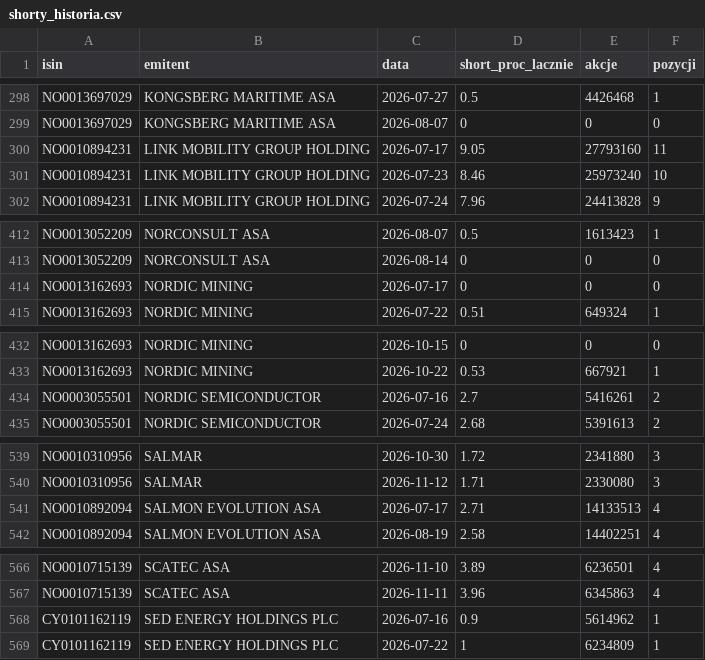
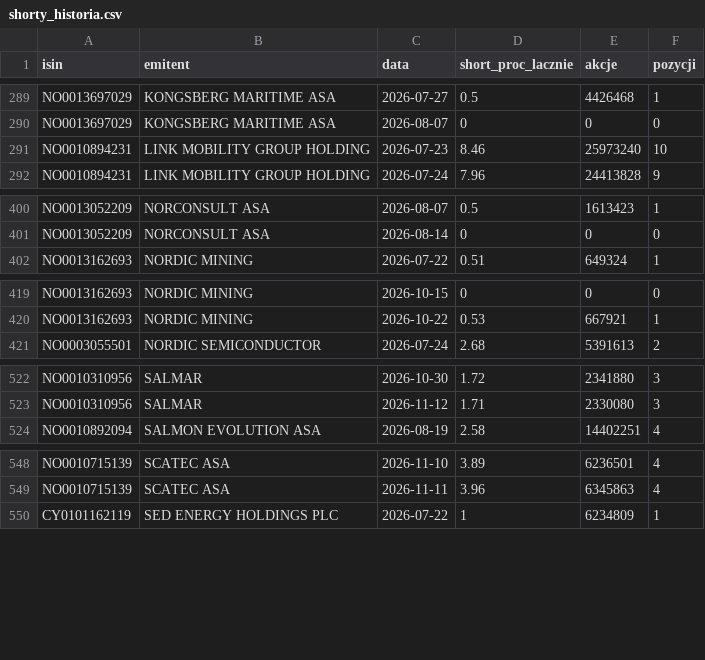
Before and after one commit to Kozienice/oslo-bors-dane-, a CSV file: data/shorty_historia.csv, drawn as a sheet; only a part is shown, gaps mark what is left out; the diff covers the shown part only; the diff names each change by its address in the sheet, - before the commit and + after, or states it on an @@ line.

```diff
--- a/data/shorty_historia.csv
+++ b/data/shorty_historia.csv
-row 300: NO0010894231 | LINK MOBILITY GROUP HOLDING | 2026-07-17 | 9.05 | 27793160 | 11
-row 414: NO0013162693 | NORDIC MINING | 2026-07-17 | 0 | 0 | 0
-row 434: NO0003055501 | NORDIC SEMICONDUCTOR | 2026-07-16 | 2.7 | 5416261 | 2
-row 541: NO0010892094 | SALMON EVOLUTION ASA | 2026-07-17 | 2.71 | 14133513 | 4
-row 568: CY0101162119 | SED ENERGY HOLDINGS PLC | 2026-07-16 | 0.9 | 5614962 | 1
```
Also changed, not shown: 17 removed rows elsewhere in this file, data/komunikaty.csv, 44 other files.
